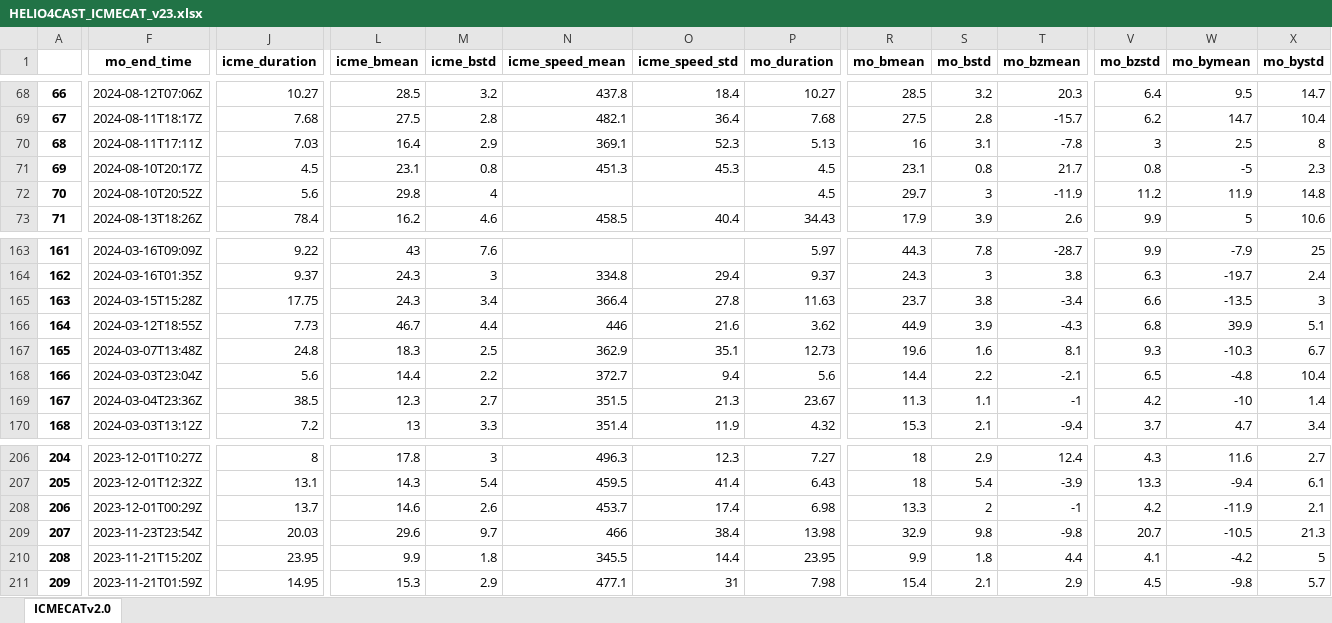
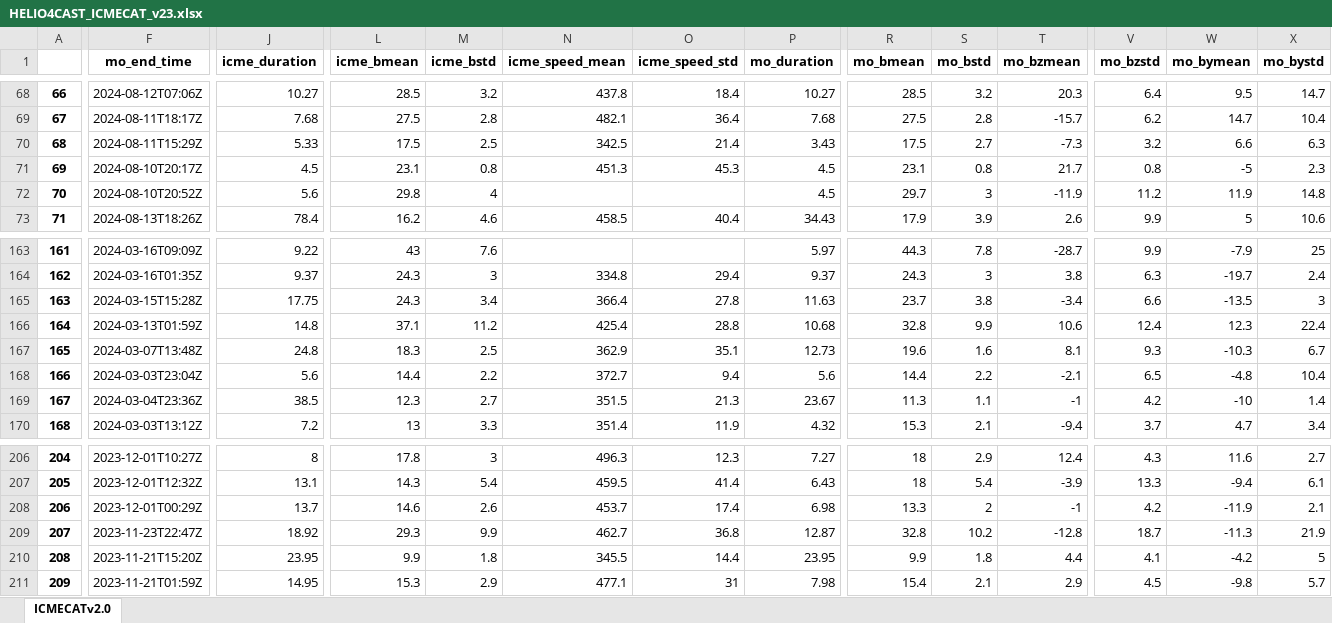
Before and after one commit to cmoestl/heliocats, an Excel workbook: icmecat/HELIO4CAST_ICMECAT_v23.xlsx, sheet ICMECATv2.0, drawn as a sheet; only a part is shown, gaps mark what is left out; values as stored, in another font and other column widths than the file's, no borders; the diff covers the shown part only; the diff names each change by its address in the sheet, - before the commit and + after, or states it on an @@ line.

Commit message:
new ICMECAT release

```diff
--- a/icmecat/HELIO4CAST_ICMECAT_v23.xlsx (sheet ICMECATv2.0)
+++ b/icmecat/HELIO4CAST_ICMECAT_v23.xlsx (sheet ICMECATv2.0)
-F70 (mo_end_time): 2024-08-11T17:11Z
+F70 (mo_end_time): 2024-08-11T15:29Z
-J70 (icme_duration): 7.03
+J70 (icme_duration): 5.33
-L70 (icme_bmean): 16.4
+L70 (icme_bmean): 17.5
-M70 (icme_bstd): 2.9
+M70 (icme_bstd): 2.5
-N70 (icme_speed_mean): 369.1
+N70 (icme_speed_mean): 342.5
-O70 (icme_speed_std): 52.3
+O70 (icme_speed_std): 21.4
-P70 (mo_duration): 5.13
+P70 (mo_duration): 3.43
-R70 (mo_bmean): 16
+R70 (mo_bmean): 17.5
-S70 (mo_bstd): 3.1
+S70 (mo_bstd): 2.7
-T70 (mo_bzmean): -7.8
+T70 (mo_bzmean): -7.3
-V70 (mo_bzstd): 3
+V70 (mo_bzstd): 3.2
-W70 (mo_bymean): 2.5
+W70 (mo_bymean): 6.6
-X70 (mo_bystd): 8
+X70 (mo_bystd): 6.3
-F166 (mo_end_time): 2024-03-12T18:55Z
+F166 (mo_end_time): 2024-03-13T01:59Z
-J166 (icme_duration): 7.73
+J166 (icme_duration): 14.8
-L166 (icme_bmean): 46.7
+L166 (icme_bmean): 37.1
-M166 (icme_bstd): 4.4
+M166 (icme_bstd): 11.2
-N166 (icme_speed_mean): 446
+N166 (icme_speed_mean): 425.4
-O166 (icme_speed_std): 21.6
+O166 (icme_speed_std): 28.8
-P166 (mo_duration): 3.62
+P166 (mo_duration): 10.68
-R166 (mo_bmean): 44.9
+R166 (mo_bmean): 32.8
-S166 (mo_bstd): 3.9
+S166 (mo_bstd): 9.9
-T166 (mo_bzmean): -4.3
+T166 (mo_bzmean): 10.6
-V166 (mo_bzstd): 6.8
+V166 (mo_bzstd): 12.4
-W166 (mo_bymean): 39.9
+W166 (mo_bymean): 12.3
-X166 (mo_bystd): 5.1
+X166 (mo_bystd): 22.4
-F209 (mo_end_time): 2023-11-23T23:54Z
+F209 (mo_end_time): 2023-11-23T22:47Z
-J209 (icme_duration): 20.03
+J209 (icme_duration): 18.92
-L209 (icme_bmean): 29.6
+L209 (icme_bmean): 29.3
-M209 (icme_bstd): 9.7
+M209 (icme_bstd): 9.9
-N209 (icme_speed_mean): 466
+N209 (icme_speed_mean): 462.7
-O209 (icme_speed_std): 38.4
+O209 (icme_speed_std): 36.8
-P209 (mo_duration): 13.98
+P209 (mo_duration): 12.87
-R209 (mo_bmean): 32.9
+R209 (mo_bmean): 32.8
-S209 (mo_bstd): 9.8
+S209 (mo_bstd): 10.2
-T209 (mo_bzmean): -9.8
+T209 (mo_bzmean): -12.8
-V209 (mo_bzstd): 20.7
+V209 (mo_bzstd): 18.7
-W209 (mo_bymean): -10.5
+W209 (mo_bymean): -11.3
-X209 (mo_bystd): 21.3
+X209 (mo_bystd): 21.9
```
Also changed, not shown: 1 added row, 1 removed row and 172 edited cells elsewhere in this sheet, icmecat/HELIO4CAST_ICMECAT_v23_master.xlsx, 31 other files.
